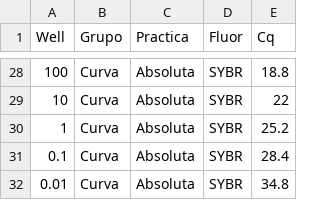
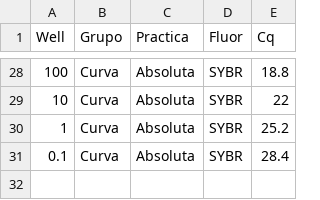
Before and after one commit to ManuelLaraMVZ/resultados_PCR_practica, a CSV file: Cts.csv, drawn as a sheet; only a part is shown, gaps mark what is left out; the diff names each change by its address in the sheet, - before the commit and + after, or states it on an @@ line.

Commit message:
Update Cts.csv

```diff
--- a/Cts.csv
+++ b/Cts.csv
-row 32: 0.01 | Curva | Absoluta | SYBR | 34.8
```
